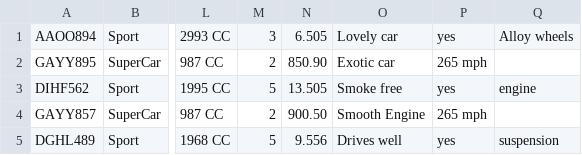
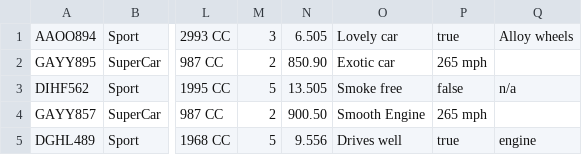
Before and after one commit to Dragnets/Road-Ready, a CSV file: NewCar.csv, drawn as a sheet; only a part is shown, gaps mark what is left out; the diff names each change by its address in the sheet, - before the commit and + after, or states it on an @@ line.

```diff
--- a/NewCar.csv
+++ b/NewCar.csv
-P1: yes
+P1: true
-P3: yes
+P3: false
-Q3: engine
+Q3: n/a
-P5: yes
+P5: true
-Q5: suspension
+Q5: engine
```
Also changed, not shown: 17 other files.
